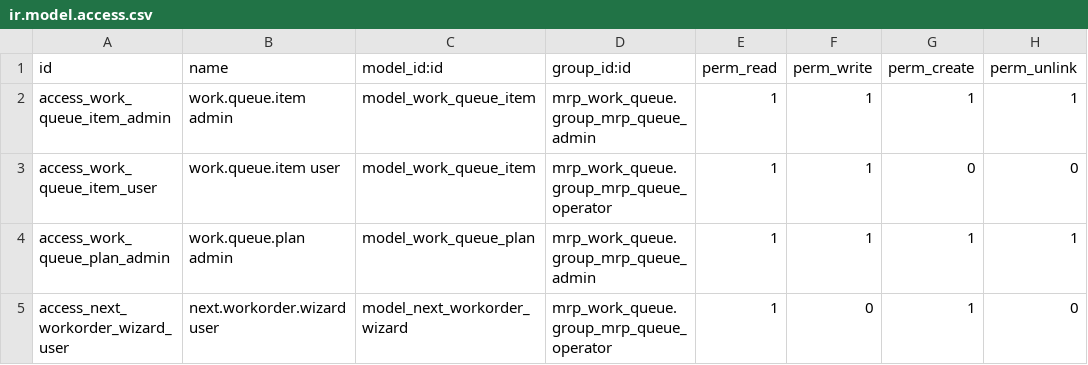
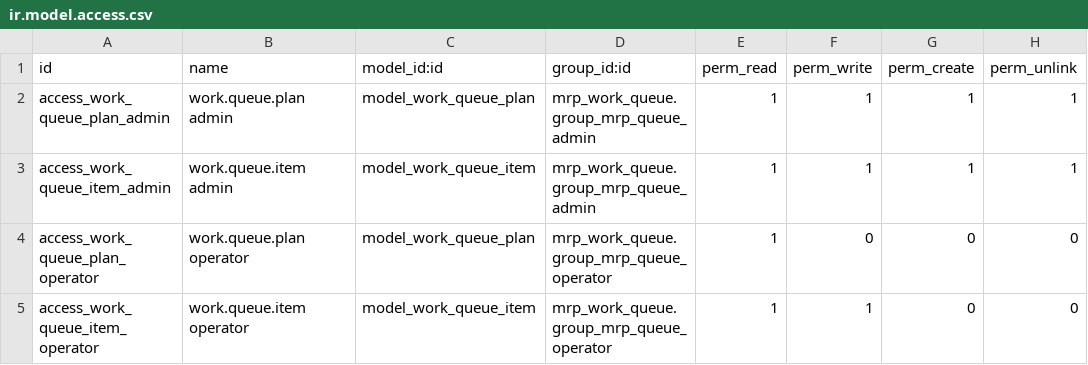
Before and after one commit to apixe03-cpu/mrp_work_queue, a CSV file: security/ir.model.access.csv, drawn as a sheet.

```diff
--- a/security/ir.model.access.csv
+++ b/security/ir.model.access.csv
@@ -1,5 +1,5 @@
 id,name,model_id:id,group_id:id,perm_read,perm_write,perm_create,perm_unlink
+access_work_queue_plan_admin,work.queue.plan admin,model_work_queue_plan,mrp_work_queue.group_mrp_queue_admin,1,1,1,1
 access_work_queue_item_admin,work.queue.item admin,model_work_queue_item,mrp_work_queue.group_mrp_queue_admin,1,1,1,1
-access_work_queue_item_user,work.queue.item user,model_work_queue_item,mrp_work_queue.group_mrp_queue_operator,1,1,0,0
-access_work_queue_plan_admin,work.queue.plan admin,model_work_queue_plan,mrp_work_queue.group_mrp_queue_admin,1,1,1,1
-access_next_workorder_wizard_user,next.workorder.wizard user,model_next_workorder_wizard,mrp_work_queue.group_mrp_queue_operator,1,0,1,0
+access_work_queue_plan_operator,work.queue.plan operator,model_work_queue_plan,mrp_work_queue.group_mrp_queue_operator,1,0,0,0
+access_work_queue_item_operator,work.queue.item operator,model_work_queue_item,mrp_work_queue.group_mrp_queue_operator,1,1,0,0
```
Also changed, not shown: 9 other files.
